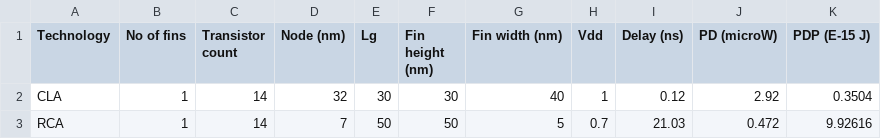
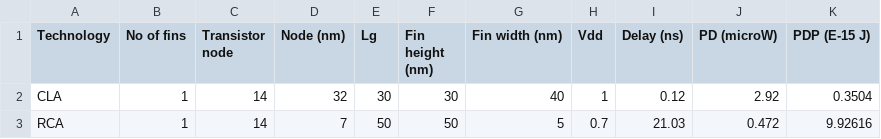
Before and after one commit to MonikSense/FinFETFA, a CSV file: Dataset1-1.csv, drawn as a sheet; only a part is shown.

Commit message:
Add files via upload

```diff
--- a/Dataset1-1.csv
+++ b/Dataset1-1.csv
@@ -1,2 +1,2 @@
-Technology,No of fins,Transistor count,Node (nm),Lg,Fin height (nm),Fin width (nm),Vdd,Delay (ns),PD (microW),PDP (E-15 J)
+Technology,No of fins,Transistor node,Node (nm),Lg,Fin height (nm),Fin width (nm),Vdd,Delay (ns),PD (microW),PDP (E-15 J)
 CLA,1,14,32,30,30,40,1,0.12,2.92,0.3504
```
